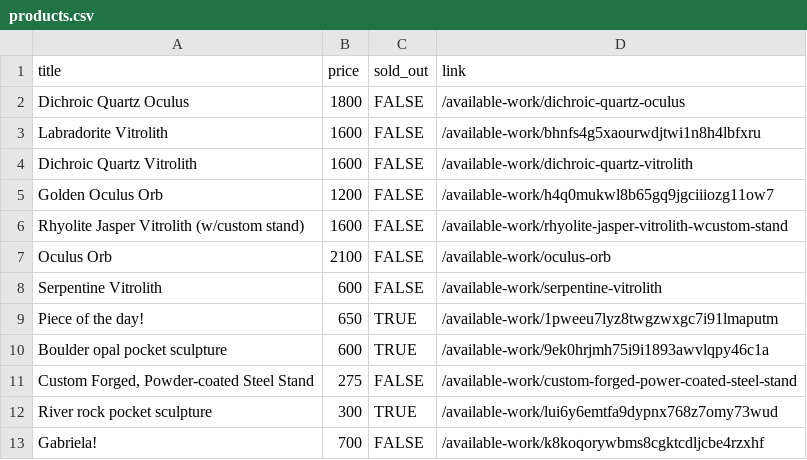
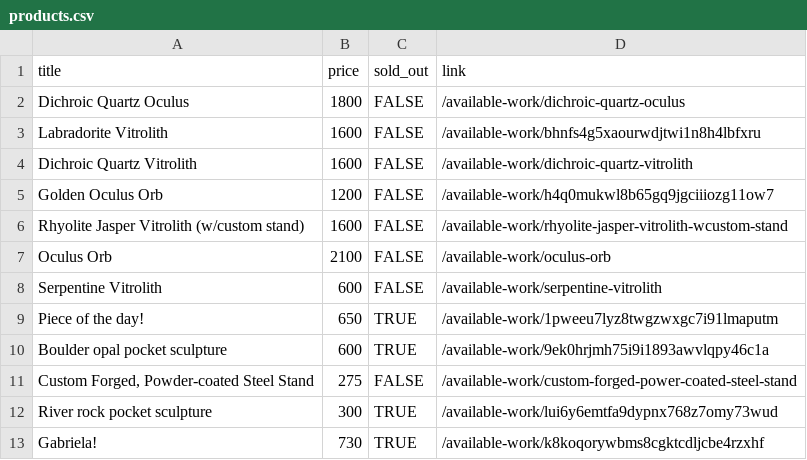
Before and after one commit to hadley/available-work, a CSV file: products.csv, drawn as a sheet.

Commit message:
https://github.com/hadley/available-work/actions/runs/45729943396

```diff
--- a/products.csv
+++ b/products.csv
@@ -12,2 +12,2 @@
 "River rock pocket sculpture",300,TRUE,"/available-work/lui6y6emtfa9dypnx768z7omy73wud"
-"Gabriela!",700,FALSE,"/available-work/k8koqorywbms8cgktcdljcbe4rzxhf"
+"Gabriela!",730,TRUE,"/available-work/k8koqorywbms8cgktcdljcbe4rzxhf"
```
